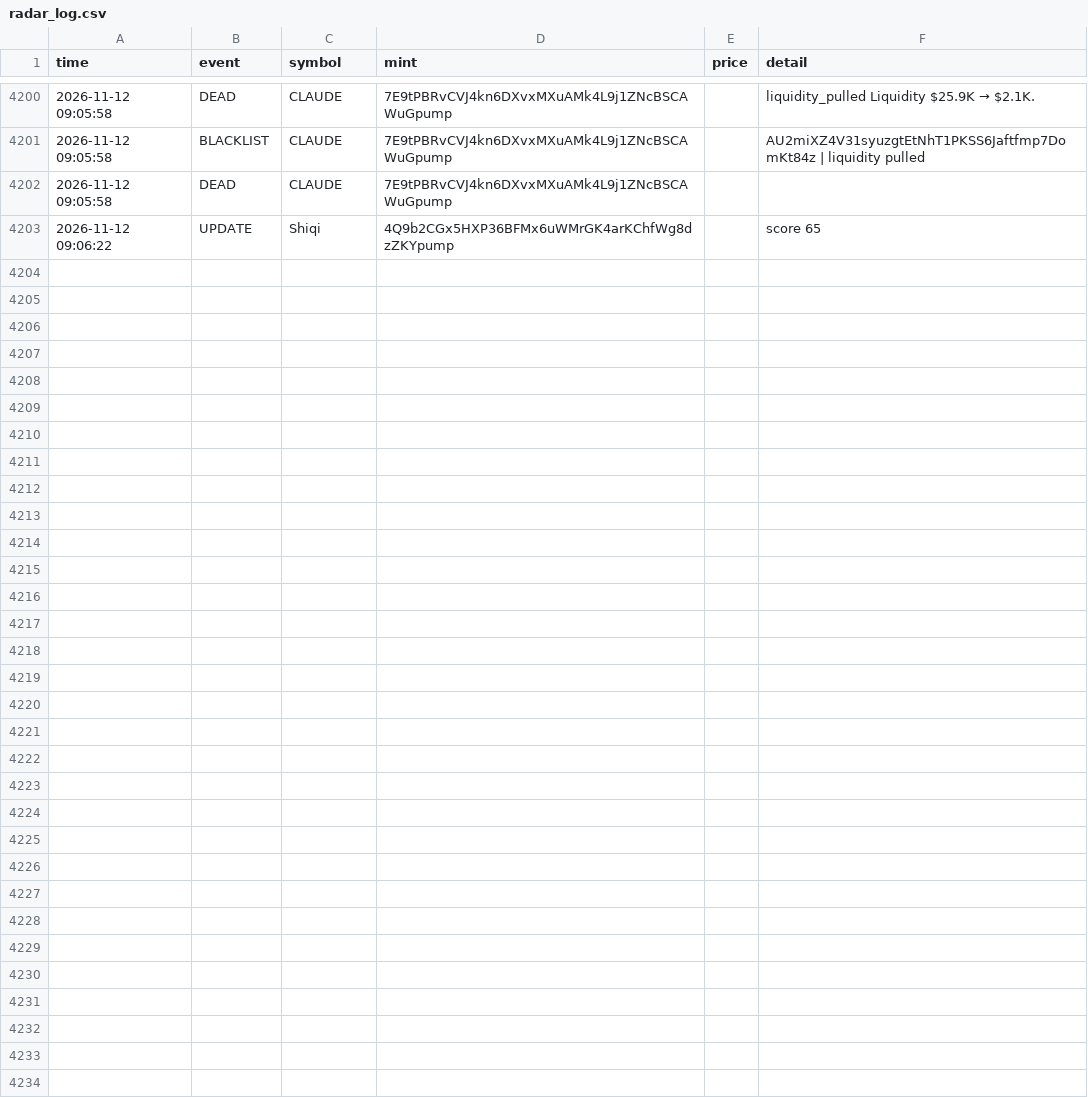
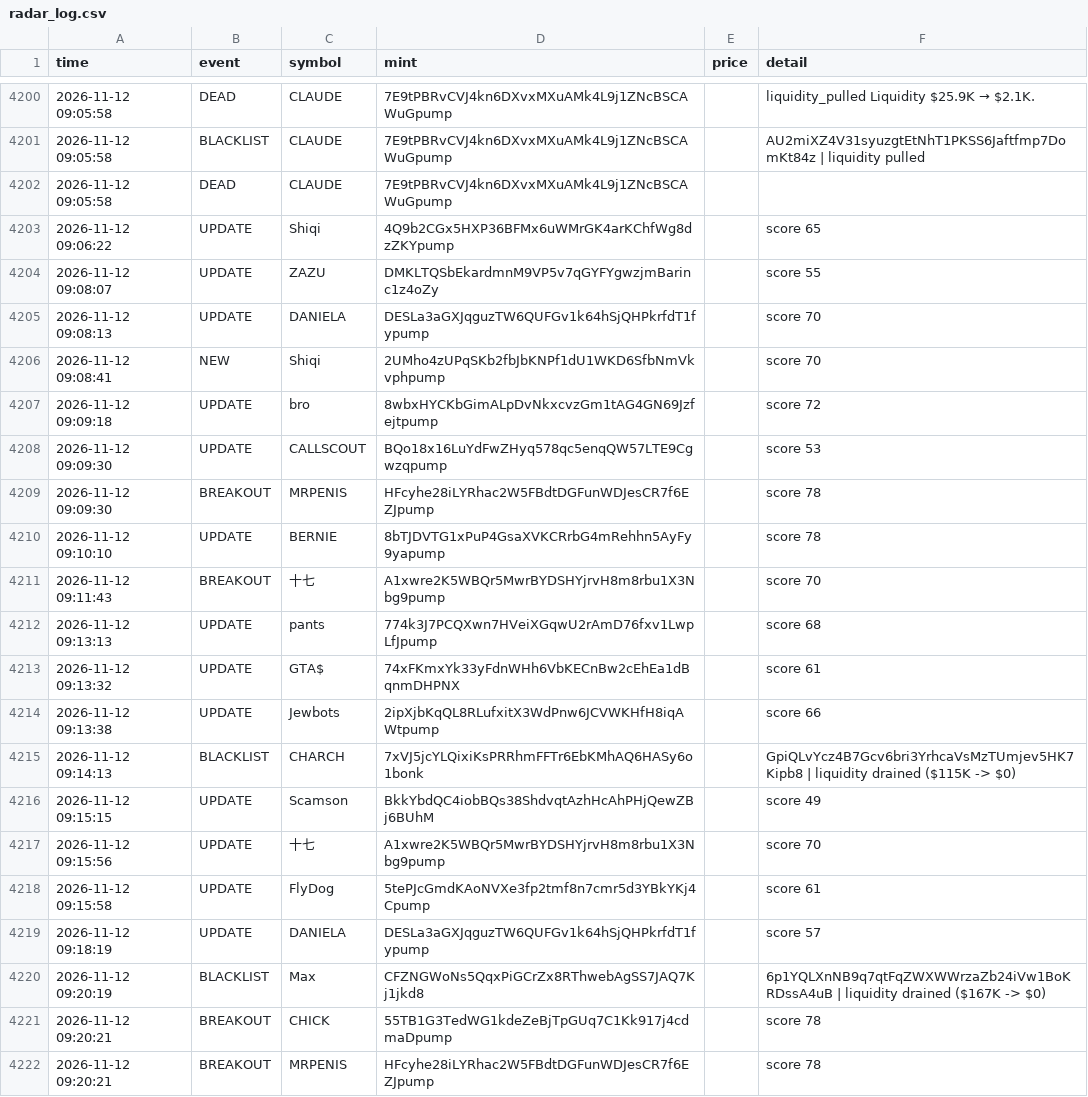
Before and after one commit to kaehwyn/signals, a CSV file: radar_log.csv, drawn as a sheet; only a part is shown, gaps mark what is left out; the diff covers the shown part only.

```diff
--- a/radar_log.csv
+++ b/radar_log.csv
@@ -4203 +4203,20 @@ time,event,symbol,mint,price,detail
 2026-11-12 09:06:22,UPDATE,Shiqi,4Q9b2CGx5HXP36BFMx6uWMrGK4arKChfWg8dzZKYpump,,score 65
+2026-11-12 09:08:07,UPDATE,ZAZU,DMKLTQSbEkardmnM9VP5v7qGYFYgwzjmBarinc1z4oZy,,score 55
+2026-11-12 09:08:13,UPDATE,DANIELA,DESLa3aGXJqguzTW6QUFGv1k64hSjQHPkrfdT1fypump,,score 70
+2026-11-12 09:08:41,NEW,Shiqi,2UMho4zUPqSKb2fbJbKNPf1dU1WKD6SfbNmVkvphpump,,score 70
+2026-11-12 09:09:18,UPDATE,bro,8wbxHYCKbGimALpDvNkxcvzGm1tAG4GN69Jzfejtpump,,score 72
+2026-11-12 09:09:30,UPDATE,CALLSCOUT,BQo18x16LuYdFwZHyq578qc5enqQW57LTE9Cgwzqpump,,score 53
+2026-11-12 09:09:30,BREAKOUT,MRPENIS,HFcyhe28iLYRhac2W5FBdtDGFunWDJesCR7f6EZJpump,,score 78
+2026-11-12 09:10:10,UPDATE,BERNIE,8bTJDVTG1xPuP4GsaXVKCRrbG4mRehhn5AyFy9yapump,,score 78
+2026-11-12 09:11:43,BREAKOUT,十七,A1xwre2K5WBQr5MwrBYDSHYjrvH8m8rbu1X3Nbg9pump,,score 70
+2026-11-12 09:13:13,UPDATE,pants,774k3J7PCQXwn7HVeiXGqwU2rAmD76fxv1LwpLfJpump,,score 68
+2026-11-12 09:13:32,UPDATE,GTA$,74xFKmxYk33yFdnWHh6VbKECnBw2cEhEa1dBqnmDHPNX,,score 61
+2026-11-12 09:13:38,UPDATE,Jewbots,2ipXjbKqQL8RLufxitX3WdPnw6JCVWKHfH8iqAWtpump,,score 66
+2026-11-12 09:14:13,BLACKLIST,CHARCH,7xVJ5jcYLQixiKsPRRhmFFTr6EbKMhAQ6HASy6o1bonk,,GpiQLvYcz4B7Gcv6bri3YrhcaVsMzTUmjev5HK7Kipb8 | liquidity drained ($115K -> $0)
+2026-11-12 09:15:15,UPDATE,Scamson,BkkYbdQC4iobBQs38ShdvqtAzhHcAhPHjQewZBj6BUhM,,score 49
+2026-11-12 09:15:56,UPDATE,十七,A1xwre2K5WBQr5MwrBYDSHYjrvH8m8rbu1X3Nbg9pump,,score 70
+2026-11-12 09:15:58,UPDATE,FlyDog,5tePJcGmdKAoNVXe3fp2tmf8n7cmr5d3YBkYKj4Cpump,,score 61
+2026-11-12 09:18:19,UPDATE,DANIELA,DESLa3aGXJqguzTW6QUFGv1k64hSjQHPkrfdT1fypump,,score 57
+2026-11-12 09:20:19,BLACKLIST,Max,CFZNGWoNs5QqxPiGCrZx8RThwebAgSS7JAQ7Kj1jkd8,,6p1YQLXnNB9q7qtFqZWXWWrzaZb24iVw1BoKRDssA4uB | liquidity drained ($167K -> $0)
+2026-11-12 09:20:21,BREAKOUT,CHICK,55TB1G3TedWG1kdeZeBjTpGUq7C1Kk917j4cdmaDpump,,score 78
+2026-11-12 09:20:21,BREAKOUT,MRPENIS,HFcyhe28iLYRhac2W5FBdtDGFunWDJesCR7f6EZJpump,,score 78
```
Also changed, not shown: 16 added rows elsewhere in this file, 3 other files.
